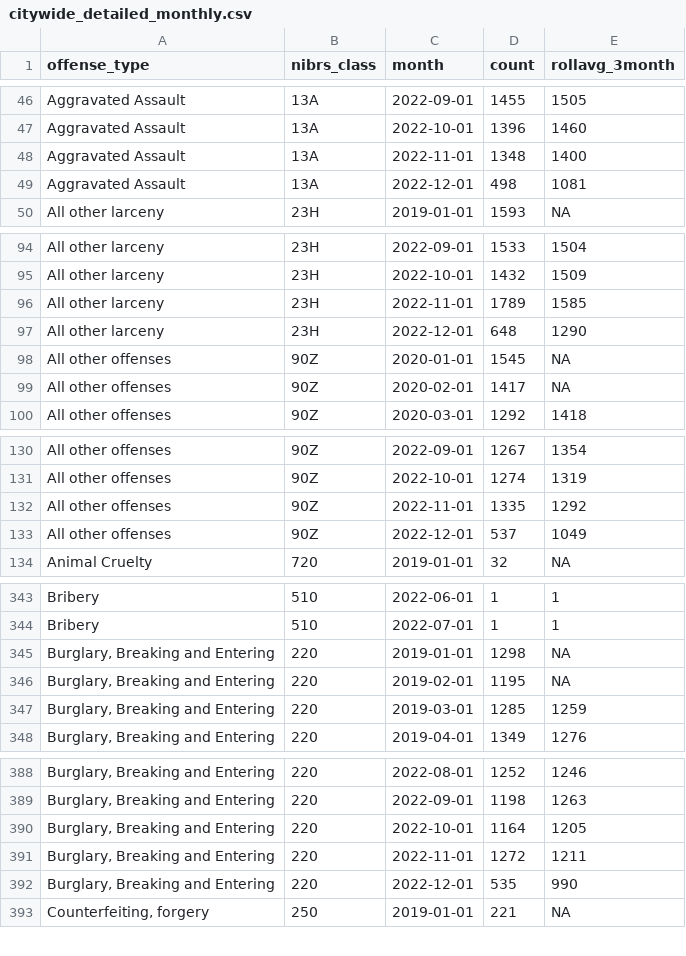
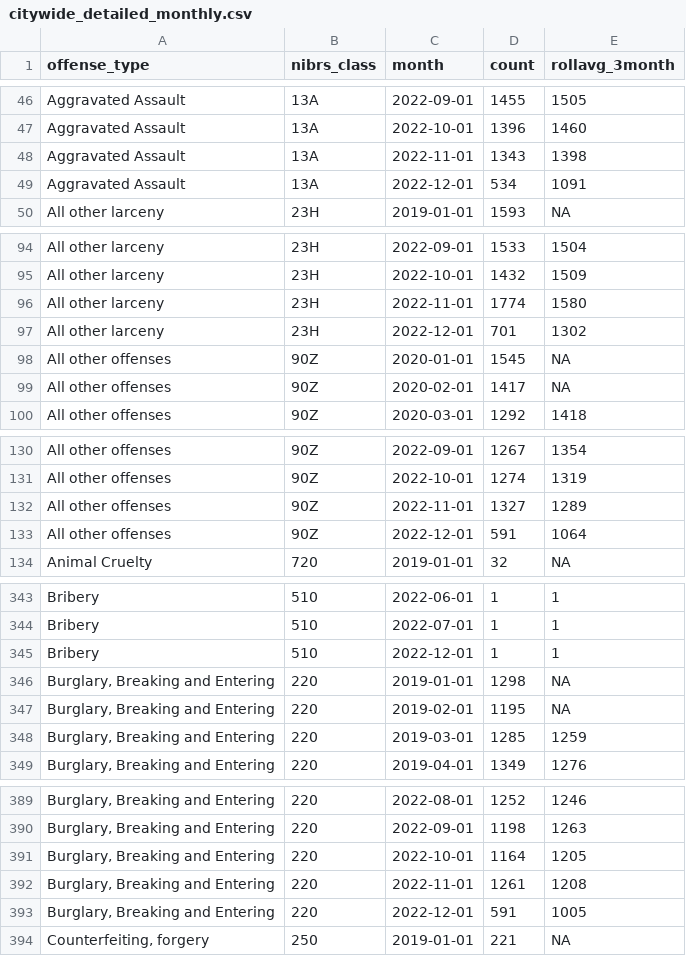
Before and after one commit to abcotvdata/safetytracker_houston, a CSV file: data/output/monthly/citywide_detailed_monthly.csv, drawn as a sheet; only a part is shown, gaps mark what is left out; the diff covers the shown part only.

Commit message:
New crime data collected

```diff
--- a/data/output/monthly/citywide_detailed_monthly.csv
+++ b/data/output/monthly/citywide_detailed_monthly.csv
@@ -47,4 +47,4 @@ Aggravated Assault,13A,2022-09-01,1455,1505
 Aggravated Assault,13A,2022-10-01,1396,1460
-Aggravated Assault,13A,2022-11-01,1348,1400
-Aggravated Assault,13A,2022-12-01,498,1081
+Aggravated Assault,13A,2022-11-01,1343,1398
+Aggravated Assault,13A,2022-12-01,534,1091
 All other larceny,23H,2019-01-01,1593,NA
@@ -95,4 +95,4 @@ All other larceny,23H,2022-09-01,1533,1504
 All other larceny,23H,2022-10-01,1432,1509
-All other larceny,23H,2022-11-01,1789,1585
-All other larceny,23H,2022-12-01,648,1290
+All other larceny,23H,2022-11-01,1774,1580
+All other larceny,23H,2022-12-01,701,1302
 All other offenses,90Z,2020-01-01,1545,NA
@@ -131,4 +131,4 @@ All other offenses,90Z,2022-09-01,1267,1354
 All other offenses,90Z,2022-10-01,1274,1319
-All other offenses,90Z,2022-11-01,1335,1292
-All other offenses,90Z,2022-12-01,537,1049
+All other offenses,90Z,2022-11-01,1327,1289
+All other offenses,90Z,2022-12-01,591,1064
 Animal Cruelty,720,2019-01-01,32,NA
@@ -344,2 +344,3 @@ Bribery,510,2022-06-01,1,1
 Bribery,510,2022-07-01,1,1
+Bribery,510,2022-12-01,1,1
 "Burglary, Breaking and Entering",220,2019-01-01,1298,NA
@@ -390,4 +391,4 @@ Bribery,510,2022-07-01,1,1
 "Burglary, Breaking and Entering",220,2022-10-01,1164,1205
-"Burglary, Breaking and Entering",220,2022-11-01,1272,1211
-"Burglary, Breaking and Entering",220,2022-12-01,535,990
+"Burglary, Breaking and Entering",220,2022-11-01,1261,1208
+"Burglary, Breaking and Entering",220,2022-12-01,591,1005
 "Counterfeiting, forgery",250,2019-01-01,221,NA
```
Also changed, not shown: 94 edited cells elsewhere in this file, data/output/beat/assaults_beat.csv, data/output/beat/beat_type.csv, 57 other files.
